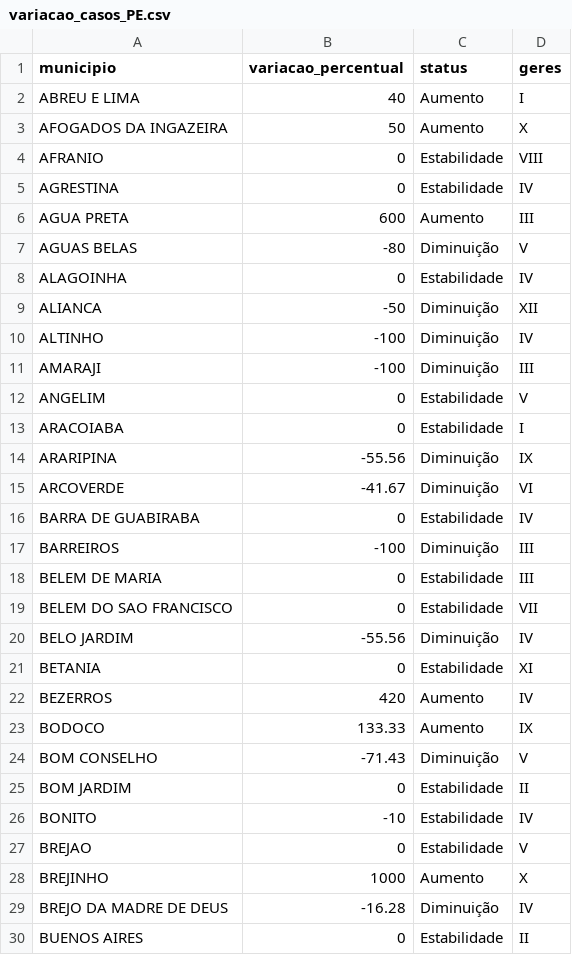
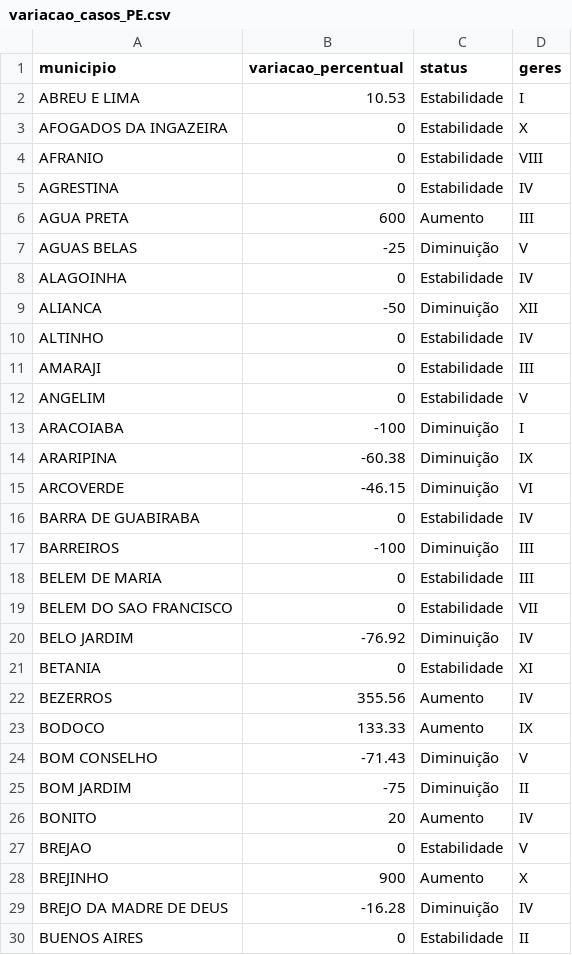
Before and after one commit to edneide/covid-19_Pernambuco, a CSV file: variacao_casos_PE.csv, drawn as a sheet; only a part is shown; the diff covers the shown part only.

Commit message:
Update variacao_casos_PE.csv

```diff
--- a/variacao_casos_PE.csv
+++ b/variacao_casos_PE.csv
@@ -1,4 +1,4 @@
 "municipio","variacao_percentual","status","geres"
-"ABREU E LIMA",40,"Aumento","I"
-"AFOGADOS DA INGAZEIRA",50,"Aumento","X"
+"ABREU E LIMA",10.53,"Estabilidade","I"
+"AFOGADOS DA INGAZEIRA",0,"Estabilidade","X"
 "AFRANIO",0,"Estabilidade","VIII"
@@ -6,11 +6,11 @@
 "AGUA PRETA",600,"Aumento","III"
-"AGUAS BELAS",-80,"Diminuição","V"
+"AGUAS BELAS",-25,"Diminuição","V"
 "ALAGOINHA",0,"Estabilidade","IV"
 "ALIANCA",-50,"Diminuição","XII"
-"ALTINHO",-100,"Diminuição","IV"
-"AMARAJI",-100,"Diminuição","III"
+"ALTINHO",0,"Estabilidade","IV"
+"AMARAJI",0,"Estabilidade","III"
 "ANGELIM",0,"Estabilidade","V"
-"ARACOIABA",0,"Estabilidade","I"
-"ARARIPINA",-55.56,"Diminuição","IX"
-"ARCOVERDE",-41.67,"Diminuição","VI"
+"ARACOIABA",-100,"Diminuição","I"
+"ARARIPINA",-60.38,"Diminuição","IX"
+"ARCOVERDE",-46.15,"Diminuição","VI"
 "BARRA DE GUABIRABA",0,"Estabilidade","IV"
@@ -19,11 +19,11 @@
 "BELEM DO SAO FRANCISCO",0,"Estabilidade","VII"
-"BELO JARDIM",-55.56,"Diminuição","IV"
+"BELO JARDIM",-76.92,"Diminuição","IV"
 "BETANIA",0,"Estabilidade","XI"
-"BEZERROS",420,"Aumento","IV"
+"BEZERROS",355.56,"Aumento","IV"
 "BODOCO",133.33,"Aumento","IX"
 "BOM CONSELHO",-71.43,"Diminuição","V"
-"BOM JARDIM",0,"Estabilidade","II"
-"BONITO",-10,"Estabilidade","IV"
+"BOM JARDIM",-75,"Diminuição","II"
+"BONITO",20,"Aumento","IV"
 "BREJAO",0,"Estabilidade","V"
-"BREJINHO",1000,"Aumento","X"
+"BREJINHO",900,"Aumento","X"
 "BREJO DA MADRE DE DEUS",-16.28,"Diminuição","IV"
```
Also changed, not shown: 122 edited cells elsewhere in this file.
